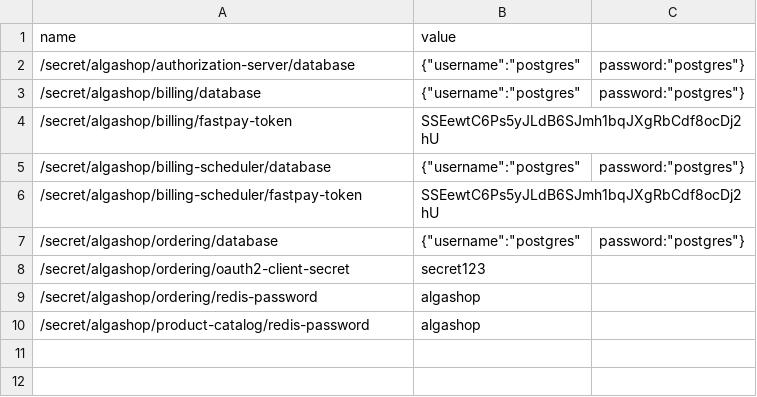
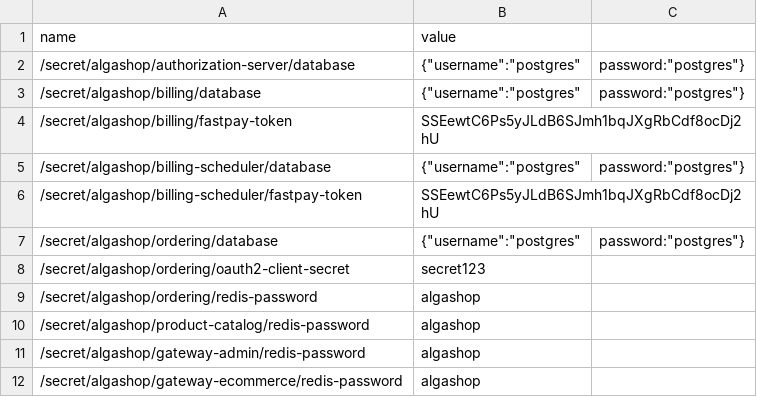
Before and after one commit to rafaelsous/ems-algashop-meta, a CSV file: etc/aws/secrets.csv, drawn as a sheet; the diff names each change by its address in the sheet, - before the commit and + after, or states it on an @@ line.

Commit message:
EMS-N-06-04.13 - Moving configurations to Parameter Store and Secrets Manager.

```diff
--- a/etc/aws/secrets.csv
+++ b/etc/aws/secrets.csv
+row 11: /secret/algashop/gateway-admin/redis-password | algashop
+row 12: /secret/algashop/gateway-ecommerce/redis-password | algashop
```
Also changed, not shown: etc/aws/parameters.csv.
